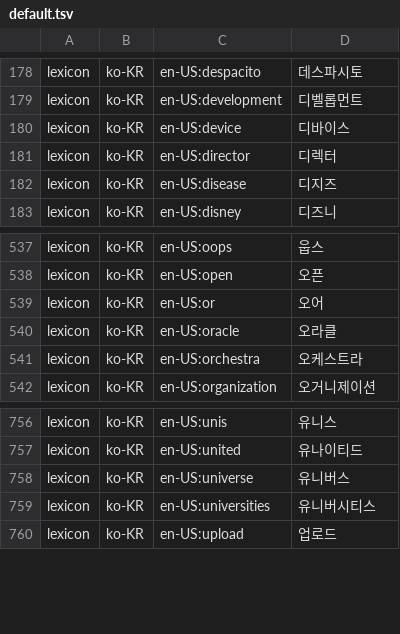
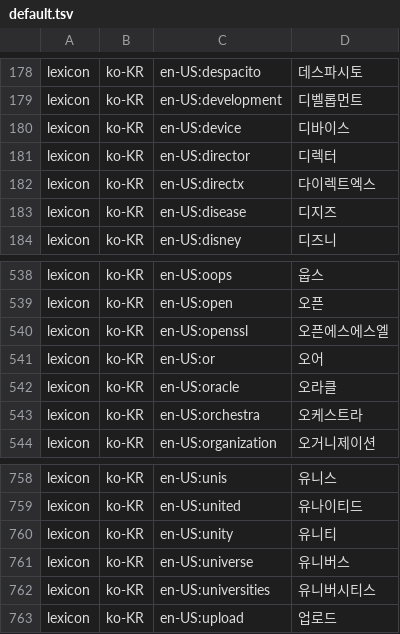
Before and after one commit to hunydev/tts-text-frontend, a TSV file: resources/languages/ko-KR/lexicon/common/default.tsv, drawn as a sheet; only a part is shown, gaps mark what is left out; the diff names each change by its address in the sheet, - before the commit and + after, or states it on an @@ line.

```diff
--- a/resources/languages/ko-KR/lexicon/common/default.tsv
+++ b/resources/languages/ko-KR/lexicon/common/default.tsv
+row 182: lexicon | ko-KR | en-US:directx | 다이렉트엑스
+row 540: lexicon | ko-KR | en-US:openssl | 오픈에스에스엘
+row 760: lexicon | ko-KR | en-US:unity | 유니티
```
Also changed, not shown: 3 other files.
